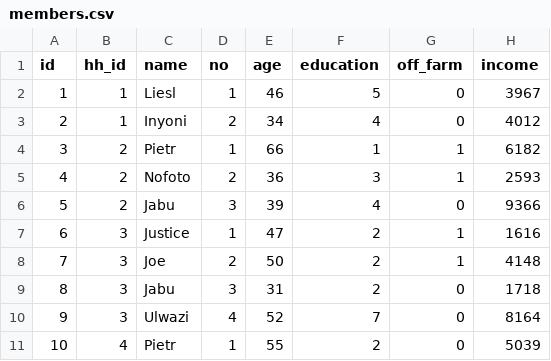
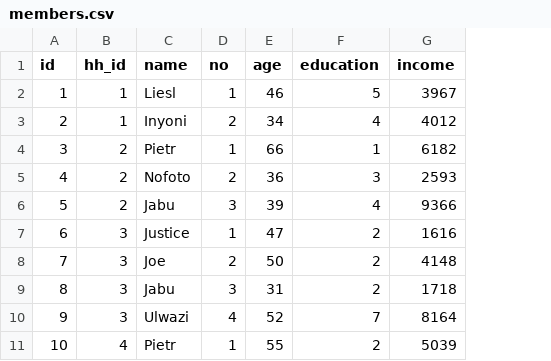
Before and after one commit to djourd1/dataR, a CSV file: members.csv, drawn as a sheet; only a part is shown; the diff names each change by its address in the sheet, - before the commit and + after, or states it on an @@ line.

Commit message:
Update members.csv

```diff
--- a/members.csv
+++ b/members.csv
-column G (off_farm), rows 2-11: 0 | 0 | 1 | 1 | 0 | 1 | 1 | 0 | 0 | 0
```
